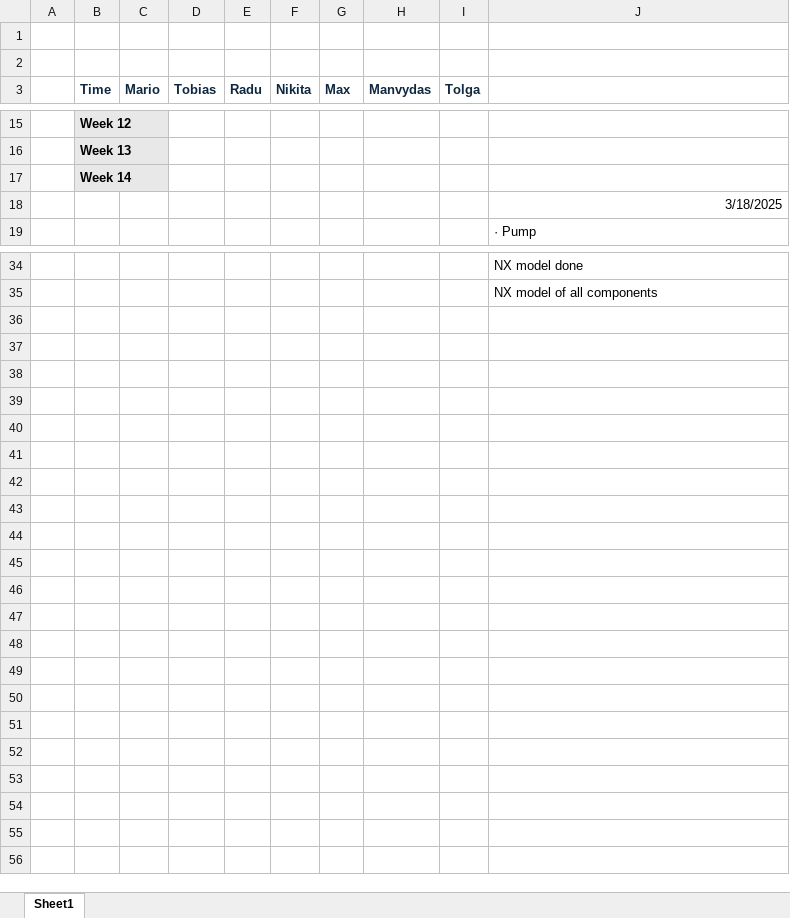
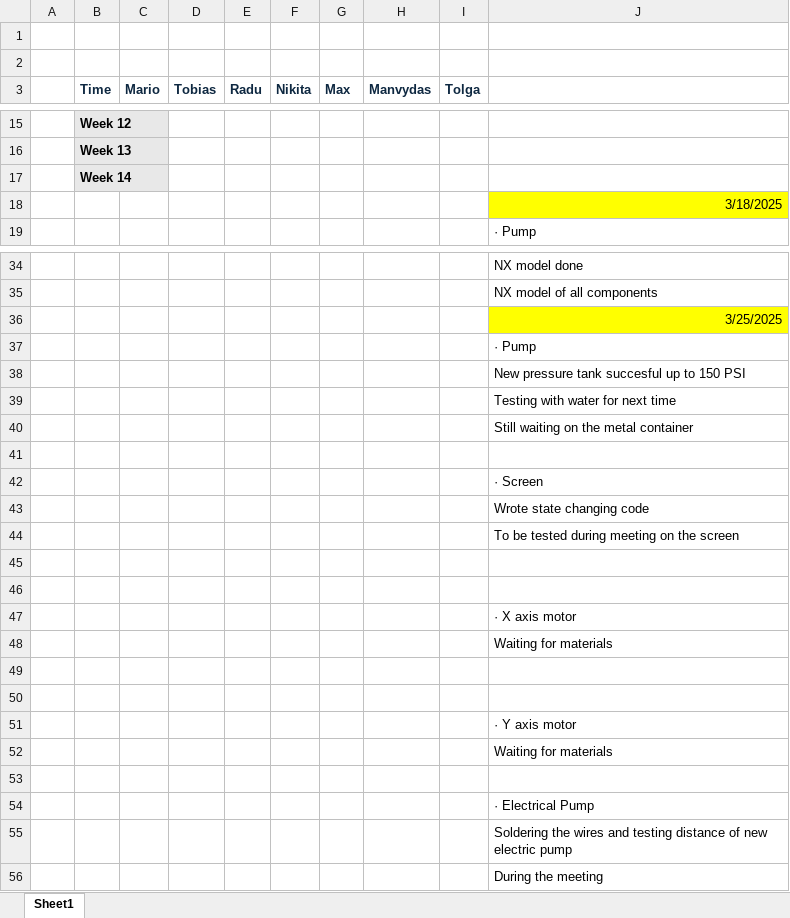
Before and after one commit to maxutko1/semester-project-2-, an Excel workbook: Excel sheets/TimeTable Goals.xlsx, sheet Sheet1, drawn as a sheet; only a part is shown, gaps mark what is left out; values as stored, in another font and other column widths than the file's, no borders; the diff names each change by its address in the sheet, - before the commit and + after, or states it on an @@ line.

Commit message:
Updated Xcel with current work progress

```diff
--- a/Excel sheets/TimeTable Goals.xlsx (sheet Sheet1)
+++ b/Excel sheets/TimeTable Goals.xlsx (sheet Sheet1)
-J18 fill: none
+J18 fill: #FFFF00
+row 36:  |  |  |  |  |  |  |  |  | 3/25/2025
+row 37:  |  |  |  |  |  |  |  |  | · Pump
+row 38:  |  |  |  |  |  |  |  |  | New pressure tank succesful up to 150 PSI
+row 39:  |  |  |  |  |  |  |  |  | Testing with water for next time
+row 40:  |  |  |  |  |  |  |  |  | Still waiting on the metal container
+row 41: (empty)
+row 42:  |  |  |  |  |  |  |  |  | · Screen
+row 43:  |  |  |  |  |  |  |  |  | Wrote state changing code
+row 44:  |  |  |  |  |  |  |  |  | To be tested during meeting on the screen
+row 45: (empty)
+row 46: (empty)
+row 47:  |  |  |  |  |  |  |  |  | · X axis motor
+row 48:  |  |  |  |  |  |  |  |  | Waiting for materials
+row 49: (empty)
+row 50: (empty)
+row 51:  |  |  |  |  |  |  |  |  | · Y axis motor
+row 52:  |  |  |  |  |  |  |  |  | Waiting for materials
+row 53: (empty)
+row 54:  |  |  |  |  |  |  |  |  | · Electrical Pump
+row 55:  |  |  |  |  |  |  |  |  | Soldering the wires and testing distance of new electric pump
+row 56:  |  |  |  |  |  |  |  |  | During the meeting
```
